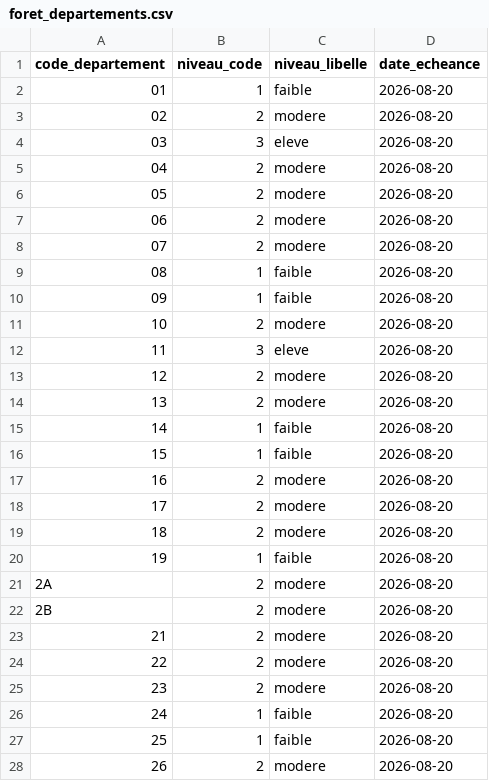
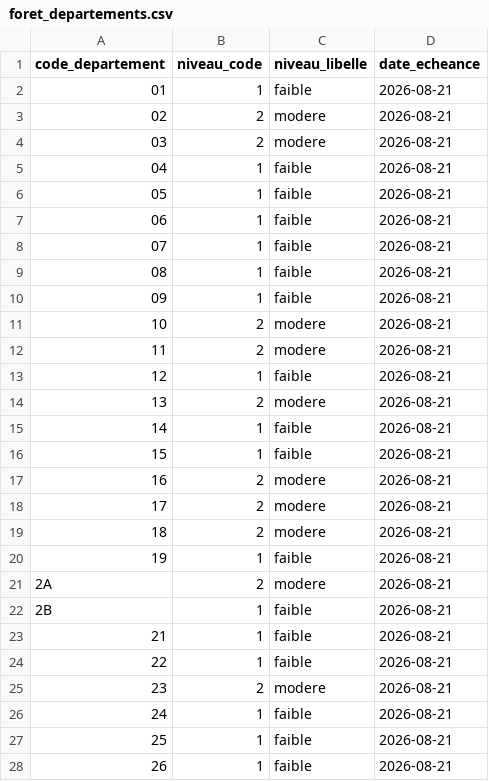
Before and after one commit to adumas1350/data_meteo, a CSV file: foret_departements.csv, drawn as a sheet; only a part is shown; the diff covers the shown part only.

Commit message:
Mise à jour vigilances Météo-France — 2026-08-20 21:00 UTC

```diff
--- a/foret_departements.csv
+++ b/foret_departements.csv
@@ -1,28 +1,28 @@
 code_departement,niveau_code,niveau_libelle,date_echeance
-01,1,faible,2026-08-20
-02,2,modere,2026-08-20
-03,3,eleve,2026-08-20
-04,2,modere,2026-08-20
-05,2,modere,2026-08-20
-06,2,modere,2026-08-20
-07,2,modere,2026-08-20
-08,1,faible,2026-08-20
-09,1,faible,2026-08-20
-10,2,modere,2026-08-20
-11,3,eleve,2026-08-20
-12,2,modere,2026-08-20
-13,2,modere,2026-08-20
-14,1,faible,2026-08-20
-15,1,faible,2026-08-20
-16,2,modere,2026-08-20
-17,2,modere,2026-08-20
-18,2,modere,2026-08-20
-19,1,faible,2026-08-20
-2A,2,modere,2026-08-20
-2B,2,modere,2026-08-20
-21,2,modere,2026-08-20
-22,2,modere,2026-08-20
-23,2,modere,2026-08-20
-24,1,faible,2026-08-20
-25,1,faible,2026-08-20
-26,2,modere,2026-08-20
+01,1,faible,2026-08-21
+02,2,modere,2026-08-21
+03,2,modere,2026-08-21
+04,1,faible,2026-08-21
+05,1,faible,2026-08-21
+06,1,faible,2026-08-21
+07,1,faible,2026-08-21
+08,1,faible,2026-08-21
+09,1,faible,2026-08-21
+10,2,modere,2026-08-21
+11,2,modere,2026-08-21
+12,1,faible,2026-08-21
+13,2,modere,2026-08-21
+14,1,faible,2026-08-21
+15,1,faible,2026-08-21
+16,2,modere,2026-08-21
+17,2,modere,2026-08-21
+18,2,modere,2026-08-21
+19,1,faible,2026-08-21
+2A,2,modere,2026-08-21
+2B,1,faible,2026-08-21
+21,1,faible,2026-08-21
+22,1,faible,2026-08-21
+23,2,modere,2026-08-21
+24,1,faible,2026-08-21
+25,1,faible,2026-08-21
+26,1,faible,2026-08-21
```
Also changed, not shown: 103 edited cells elsewhere in this file.
